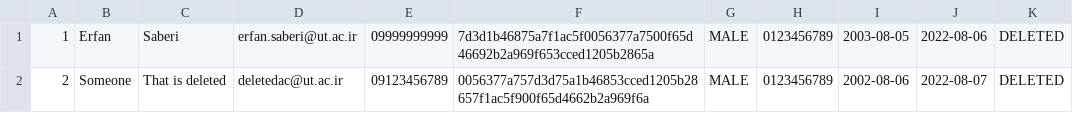
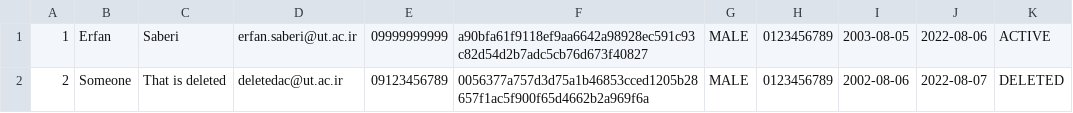
Before and after one commit to erfansaberi/java-bank-project, a CSV file: src/main/java/com/bank/data/customers.csv, drawn as a sheet.

```diff
--- a/src/main/java/com/bank/data/customers.csv
+++ b/src/main/java/com/bank/data/customers.csv
@@ -1,2 +1,2 @@
-1, Erfan, Saberi, erfan.saberi@ut.ac.ir, 09999999999, 7d3d1b46875a7f1ac5f0056377a7500f65d46692b2a969f653cced1205b2865a, MALE, 0123456789, 2003-08-05, 2022-08-06, DELETED
+1, Erfan, Saberi, erfan.saberi@ut.ac.ir, 09999999999, a90bfa61f9118ef9aa6642a98928ec591c93c82d54d2b7adc5cb76d673f40827, MALE, 0123456789, 2003-08-05, 2022-08-06, ACTIVE
 2, Someone, That is deleted, deletedac@ut.ac.ir, 09123456789, 0056377a757d3d75a1b46853cced1205b28657f1ac5f900f65d4662b2a969f6a, MALE, 0123456789, 2002-08-06, 2022-08-07, DELETED
```
Also changed, not shown: src/main/java/com/bank/data/employees.csv, 3 other files.
